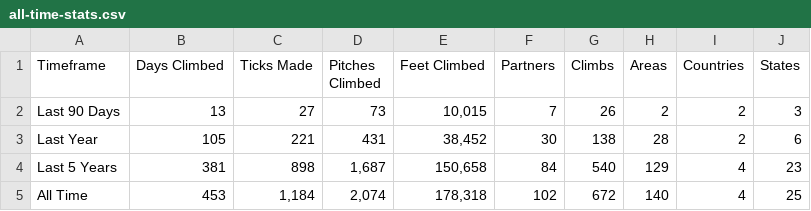
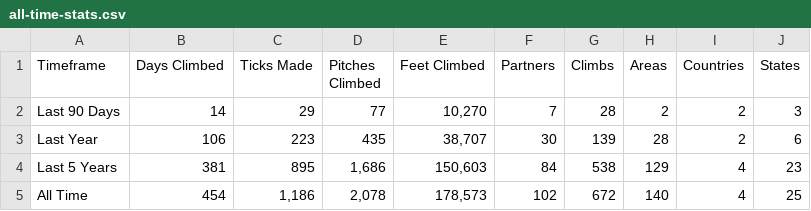
Before and after one commit to achiquit/websitejazzhands, a CSV file: climbing/data/all-time-stats.csv, drawn as a sheet.

```diff
--- a/climbing/data/all-time-stats.csv
+++ b/climbing/data/all-time-stats.csv
@@ -1,5 +1,5 @@
 Timeframe,"Days Climbed","Ticks Made","Pitches Climbed","Feet Climbed",Partners,Climbs,Areas,Countries,States
-"Last 90 Days",13,27,73,"10,015",7,26,2,2,3
-"Last Year",105,221,431,"38,452",30,138,28,2,6
-"Last 5 Years",381,898,"1,687","150,658",84,540,129,4,23
-"All Time",453,"1,184","2,074","178,318",102,672,140,4,25
+"Last 90 Days",14,29,77,"10,270",7,28,2,2,3
+"Last Year",106,223,435,"38,707",30,139,28,2,6
+"Last 5 Years",381,895,"1,686","150,603",84,538,129,4,23
+"All Time",454,"1,186","2,078","178,573",102,672,140,4,25
```
Also changed, not shown: climbing/data/all-ticks.csv, climbing/data/monthly-height.csv, 7 other files.
